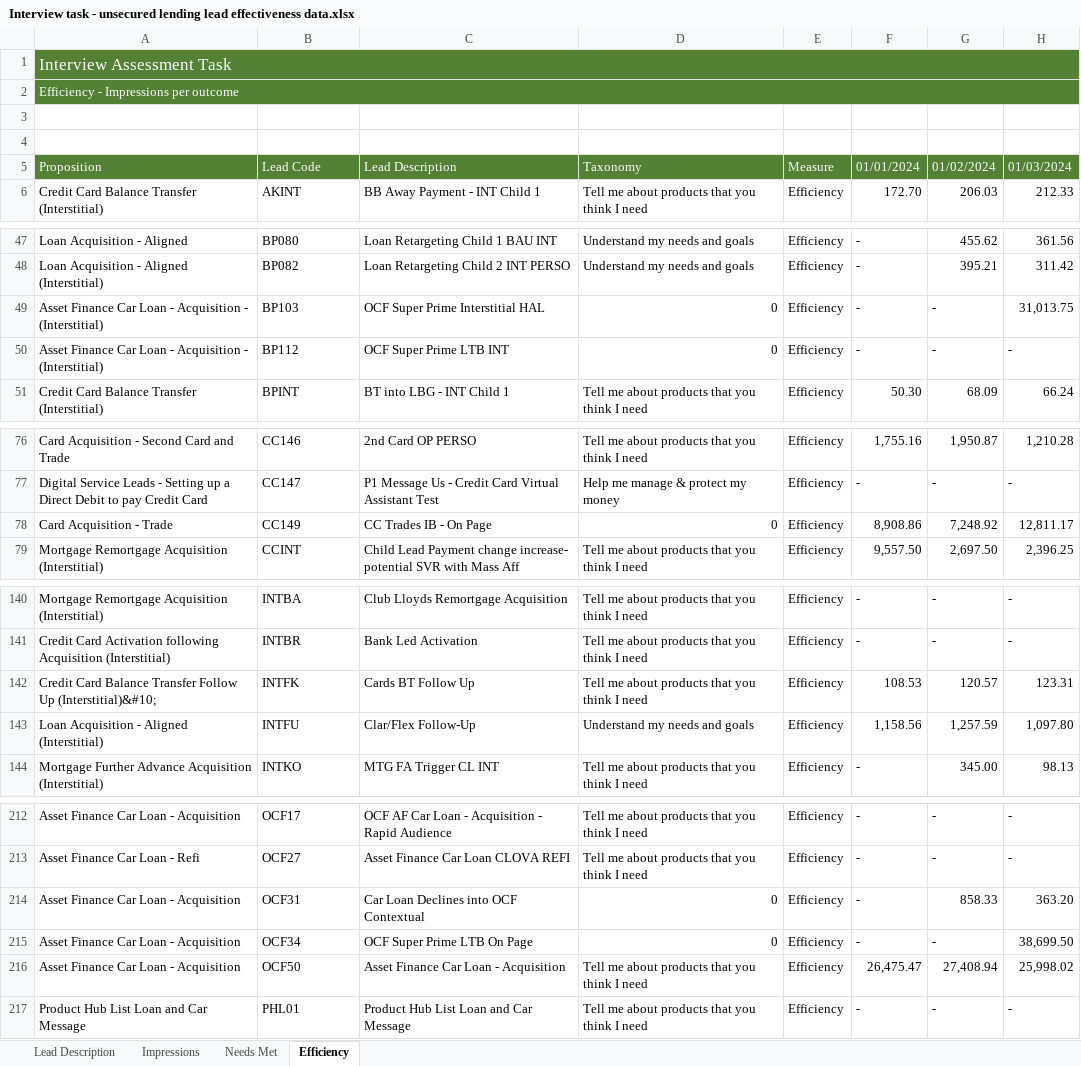
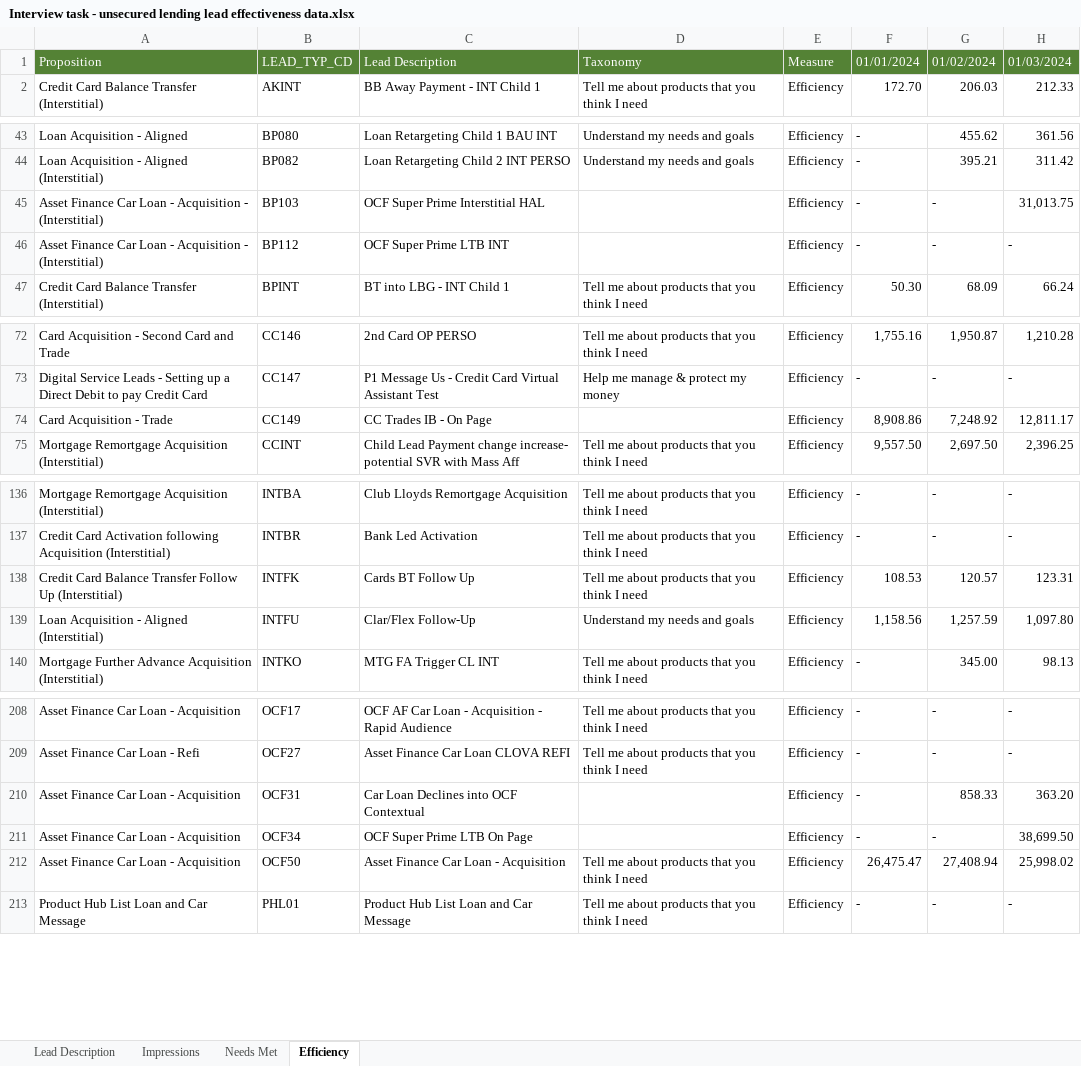
Before and after one commit to JoeWilliams979/Lloyds, an Excel workbook: Interview task - unsecured lending lead effectiveness data.xlsx, sheet Efficiency, drawn as a sheet; only a part is shown, gaps mark what is left out; values as stored, in another font and other column widths than the file's, no borders; table styles not drawn; removed rows and columns are numbered as before the commit, all else as after; the diff names each change by its address in the sheet, - before the commit and + after, or states it on an @@ line.

```diff
--- a/Interview task - unsecured lending lead effectiveness data.xlsx (sheet Efficiency)
+++ b/Interview task - unsecured lending lead effectiveness data.xlsx (sheet Efficiency)
-row 1: Interview Assessment Task
-row 2: Efficiency - Impressions per outcome
-row 3: (empty)
-row 4: (empty)
-B1: Lead Code
+B1: LEAD_TYP_CD
-D45:D46: 0
+D45:D46: (empty)
-D74: 0
+D74: (empty)
-A138: …Follow Up (Interstitial)&#10;
+A138: …Follow Up (Interstitial)
-D210:D211: 0
+D210:D211: (empty)
```
Also changed, not shown: sheet Lead Description, sheet Impressions, sheet Needs Met.
